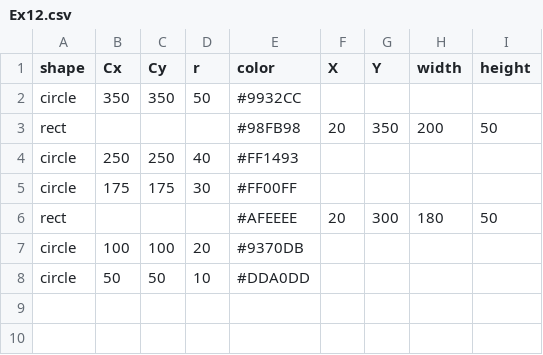
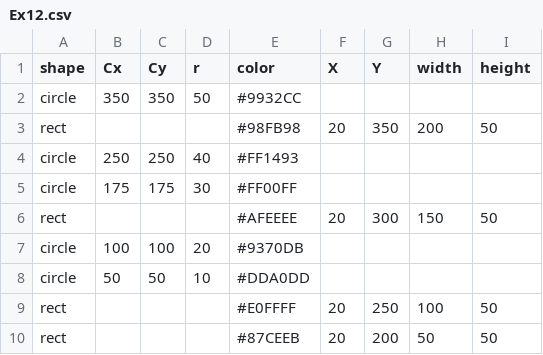
Before and after one commit to aine0c0nn0r/data, a CSV file: Ex12.csv, drawn as a sheet.

Commit message:
Update Ex12.csv

```diff
--- a/Ex12.csv
+++ b/Ex12.csv
@@ -5,4 +5,6 @@ circle,250,250,40,#FF1493, , , ,
 circle,175,175,30,#FF00FF, , , ,
-rect, , , ,#AFEEEE,20,300,180,50
+rect, , , ,#AFEEEE,20,300,150,50
 circle,100,100,20,#9370DB, , , ,
 circle,50,50,10,#DDA0DD, , , ,
+rect, , , ,#E0FFFF,20,250,100,50
+rect, , , ,#87CEEB,20,200,50,50
```
